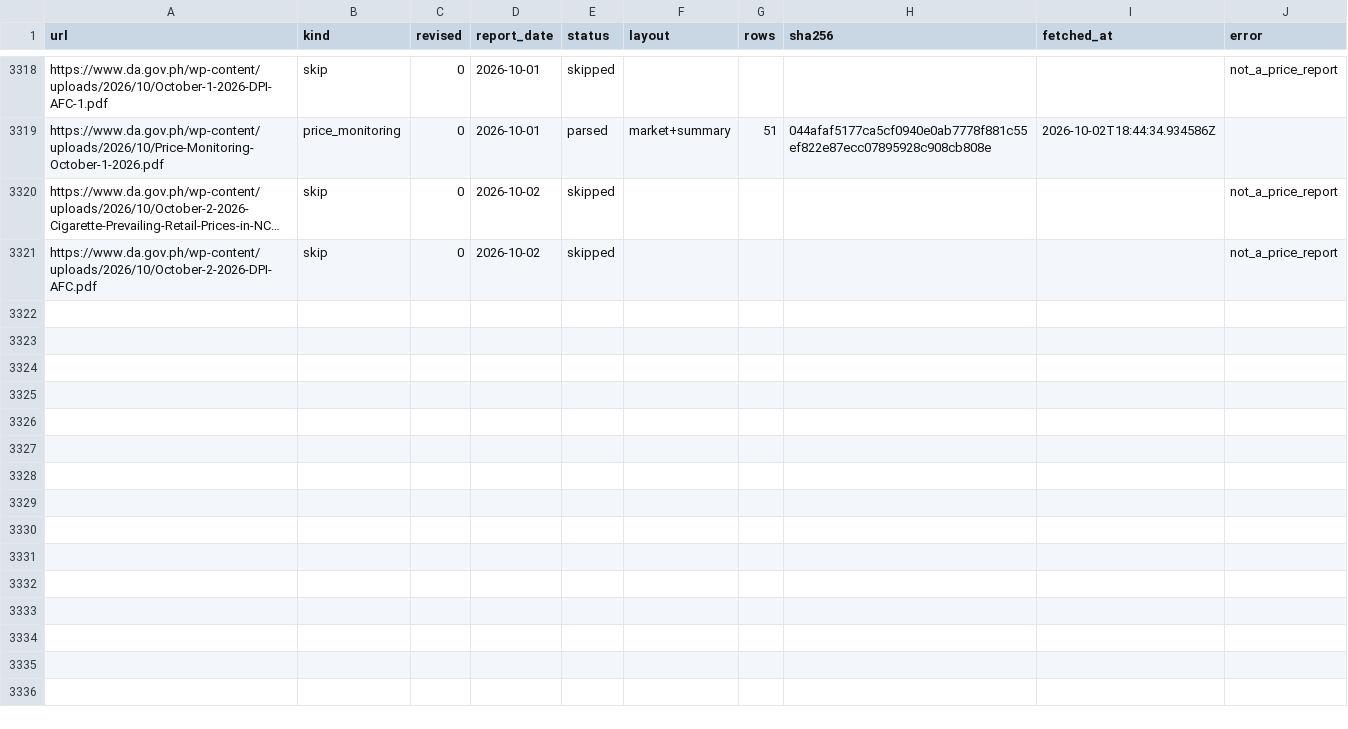
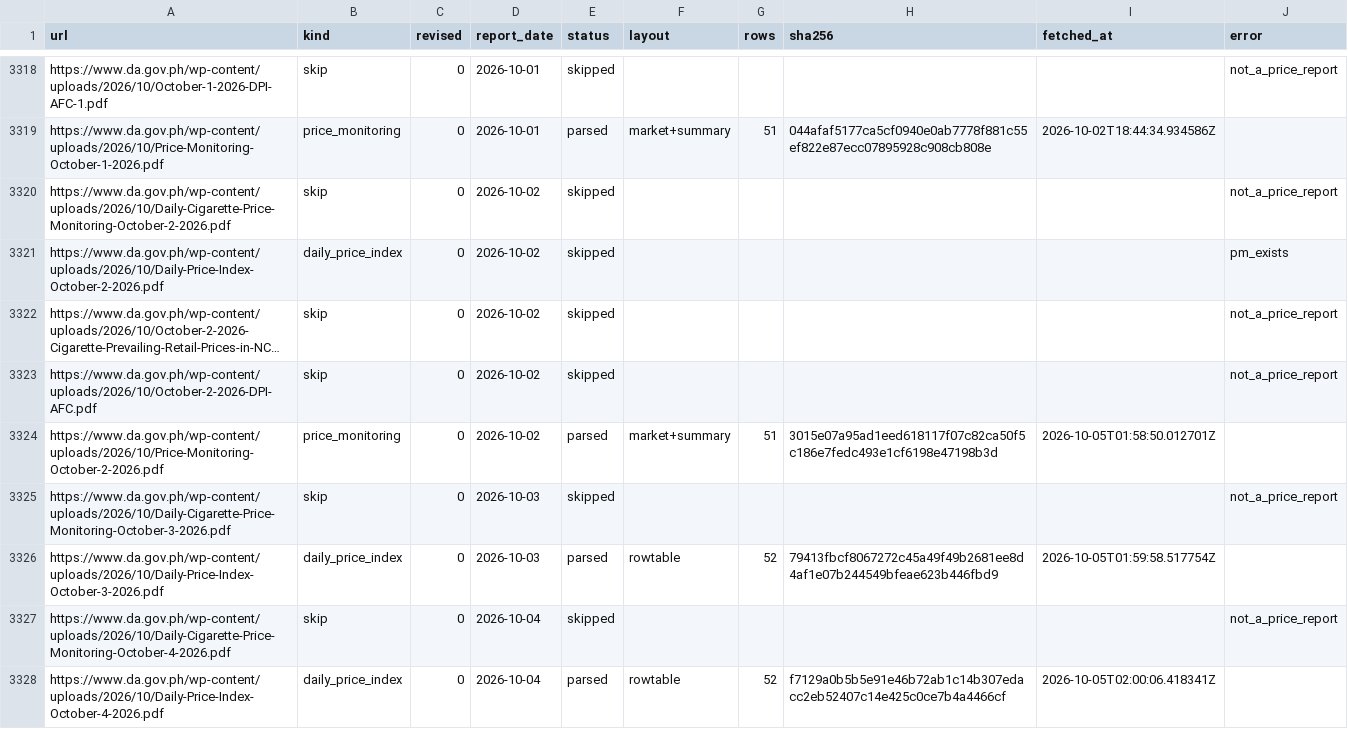
Before and after one commit to anilaomagdalena-sketch/manila-market-prices, a CSV file: data/sources.csv, drawn as a sheet; only a part is shown, gaps mark what is left out; long unchanged cells end in …; the diff names each change by its address in the sheet, - before the commit and + after, or states it on an @@ line.

```diff
--- a/data/sources.csv
+++ b/data/sources.csv
+row 3320: https://www.da.gov.ph/wp-content/uploads/2026/10/Daily-Cigarette-Price-Monitoring-October-2-2026.pdf | skip | 0 | 2026-10-02 | skipped |  |  |  |  | not_a_price_report
+row 3321: https://www.da.gov.ph/wp-content/uploads/2026/10/Daily-Price-Index-October-2-2026.pdf | daily_price_index | 0 | 2026-10-02 | skipped |  |  |  |  | pm_exists
+row 3324: https://www.da.gov.ph/wp-content/uploads/2026/10/Price-Monitoring-October-2-2026.pdf | price_monitoring | 0 | 2026-10-02 | parsed | market+summary | 51 | 3015e07a95ad1eed618117f07c82ca50f5c186e7fedc493e1cf6198e47198b3d | 2026-10-05T01:58:50.012701Z
+row 3325: https://www.da.gov.ph/wp-content/uploads/2026/10/Daily-Cigarette-Price-Monitoring-October-3-2026.pdf | skip | 0 | 2026-10-03 | skipped |  |  |  |  | not_a_price_report
+row 3326: https://www.da.gov.ph/wp-content/uploads/2026/10/Daily-Price-Index-October-3-2026.pdf | daily_price_index | 0 | 2026-10-03 | parsed | rowtable | 52 | 79413fbcf8067272c45a49f49b2681ee8d4af1e07b244549bfeae623b446fbd9 | 2026-10-05T01:59:58.517754Z
+row 3327: https://www.da.gov.ph/wp-content/uploads/2026/10/Daily-Cigarette-Price-Monitoring-October-4-2026.pdf | skip | 0 | 2026-10-04 | skipped |  |  |  |  | not_a_price_report
+row 3328: https://www.da.gov.ph/wp-content/uploads/2026/10/Daily-Price-Index-October-4-2026.pdf | daily_price_index | 0 | 2026-10-04 | parsed | rowtable | 52 | f7129a0b5b5e91e46b72ab1c14b307edacc2eb52407c14e425c0ce7b4a4466cf | 2026-10-05T02:00:06.418341Z
```
Also changed, not shown: data/market_daily.csv, data/unmapped.csv, 3 other files.
